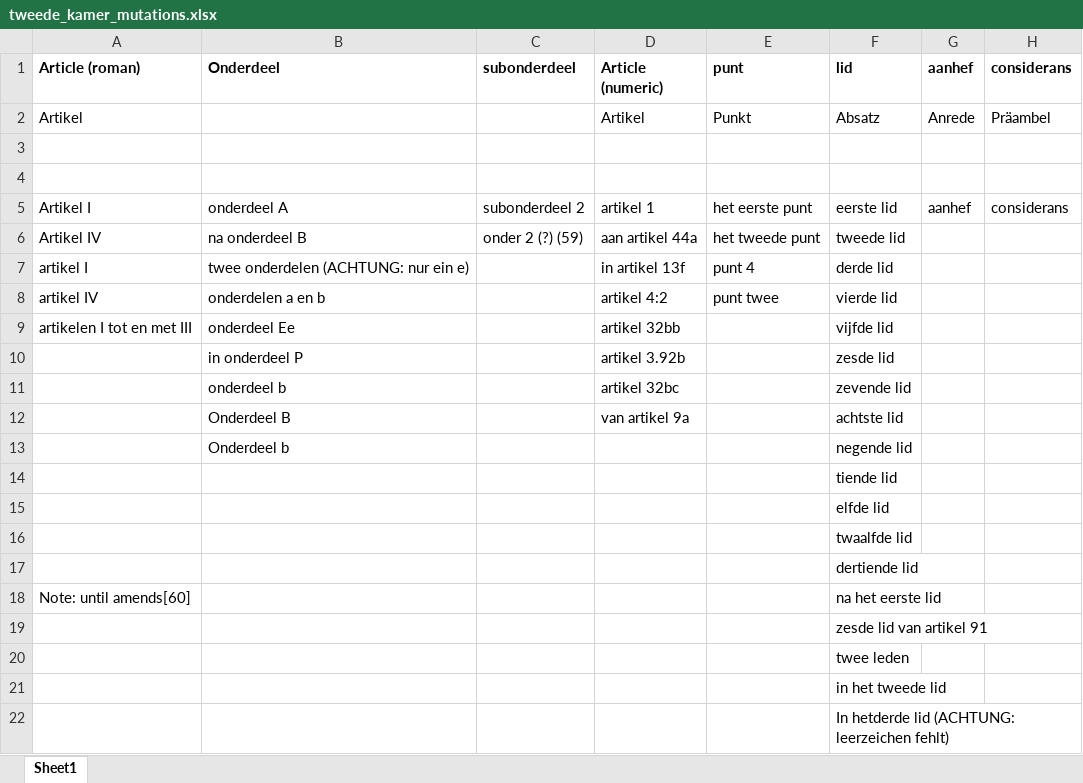
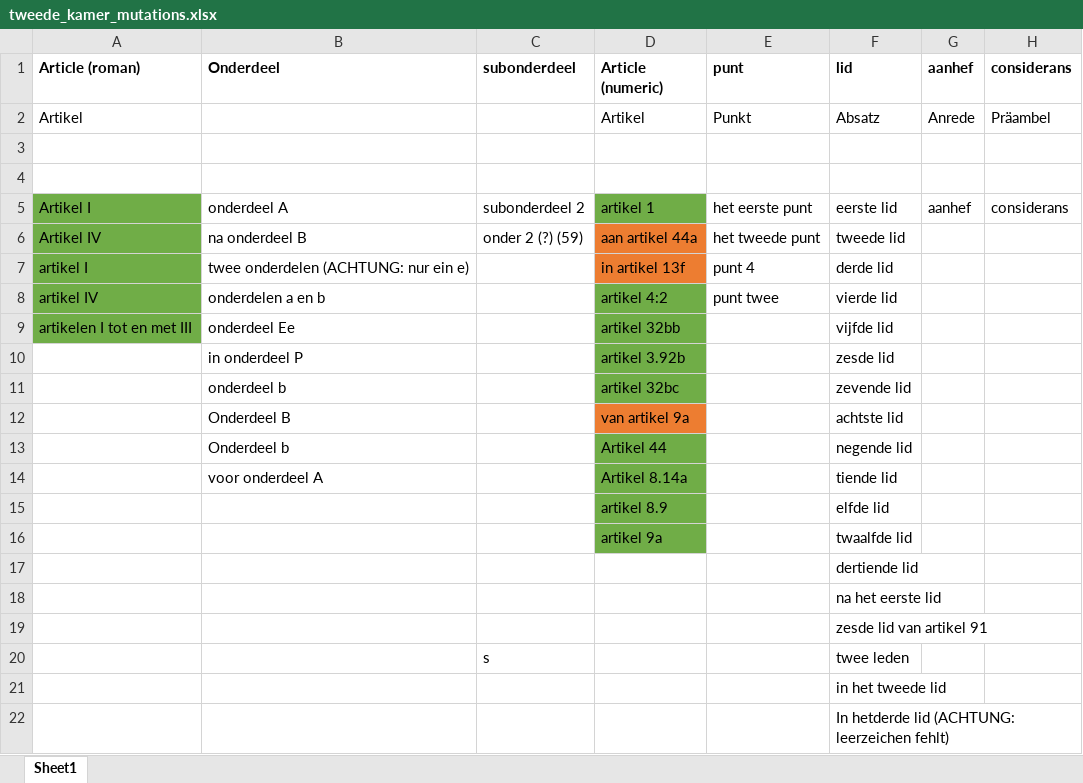
Before and after one commit to Lion-Be/C7-Subproject-GER-NED, an Excel workbook: tweede_kamer/tweede_kamer_mutations.xlsx, sheet Sheet1, drawn as a sheet; values as stored, in another font and other column widths than the file's, no borders; removed rows and columns are numbered as before the commit, all else as after; the diff names each change by its address in the sheet, - before the commit and + after, or states it on an @@ line.

Commit message:
Implemented further mutations of articles;

```diff
--- a/tweede_kamer/tweede_kamer_mutations.xlsx (sheet Sheet1)
+++ b/tweede_kamer/tweede_kamer_mutations.xlsx (sheet Sheet1)
-A5:A9 fill: none
+A5:A9 fill: #70AD47
-D5 fill: none
+D5 fill: #70AD47
-D6:D7 fill: none
+D6:D7 fill: #ED7D31
-D8:D11 fill: none
+D8:D11 fill: #70AD47
-D12 fill: none
+D12 fill: #ED7D31
-D13 (Article (numeric)): (empty)
+D13 (Article (numeric)): Artikel 44
-D13 fill: none
+D13 fill: #70AD47
-row 14:  |  |  |  |  | tiende lid
-row 15:  |  |  |  |  | elfde lid
-row 16:  |  |  |  |  | twaalfde lid
+row 14:  | voor onderdeel A |  | Artikel 8.14a |  | tiende lid
+row 15:  |  |  | artikel 8.9 |  | elfde lid
+row 16:  |  |  | artikel 9a |  | twaalfde lid
-A18 (Article (roman)): Note: until amends[60]
+A18 (Article (roman)): (empty)
-C20 (subonderdeel): (empty)
+C20 (subonderdeel): s
```
Also changed, not shown: 1 other file.
